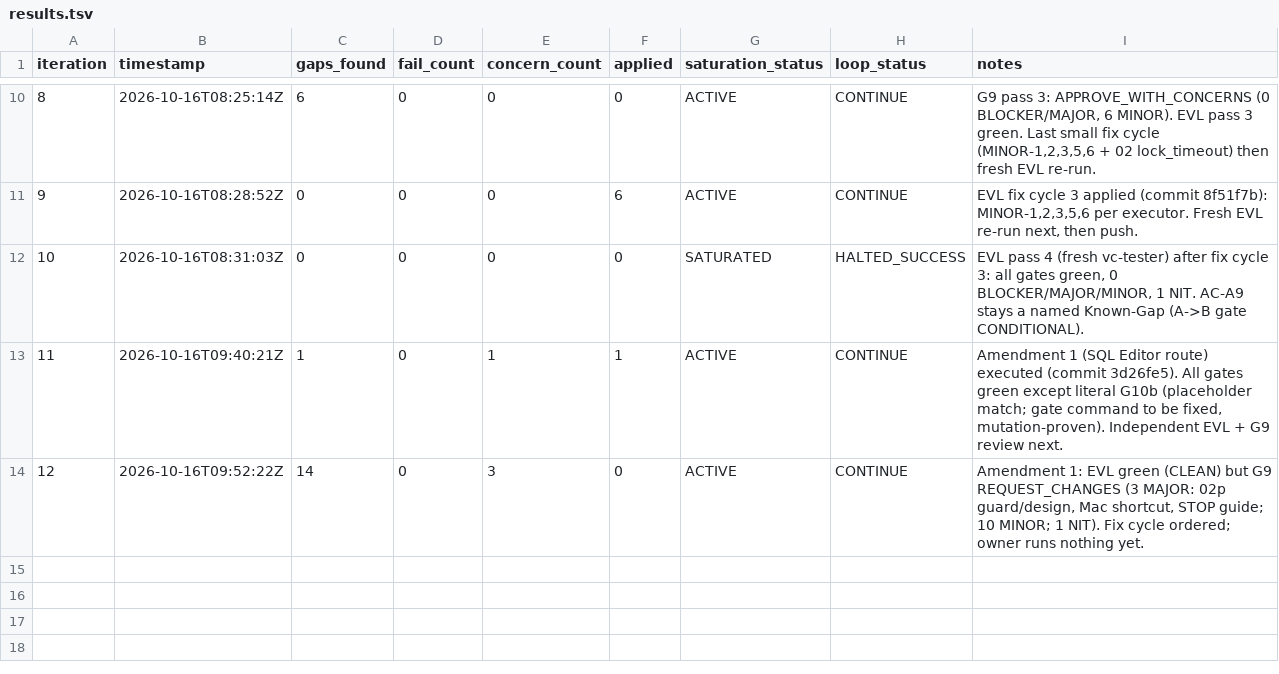
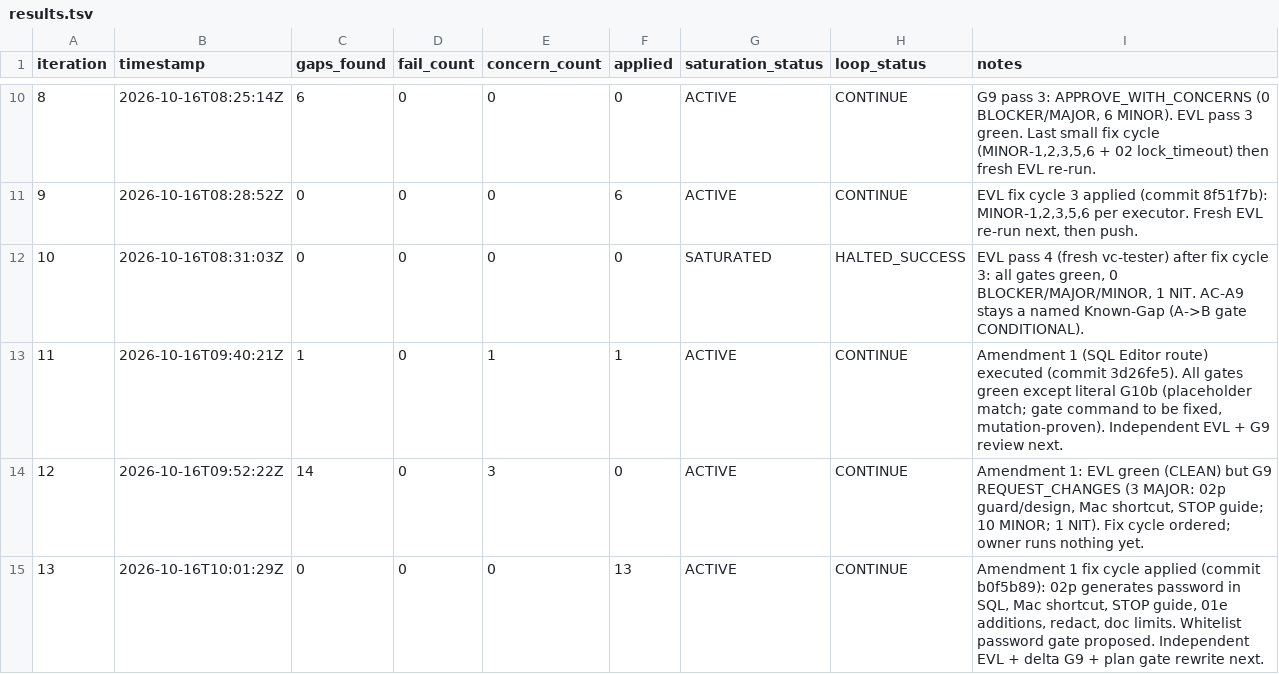
Before and after one commit to hieuhn09/apcg-cms, a TSV file: process/general-plans/active/vowasia-legacy-migration_16-10-26/results.tsv, drawn as a sheet; only a part is shown, gaps mark what is left out.

```diff
--- a/process/general-plans/active/vowasia-legacy-migration_16-10-26/results.tsv
+++ b/process/general-plans/active/vowasia-legacy-migration_16-10-26/results.tsv
@@ -14 +14,2 @@ iteration	timestamp	gaps_found	fail_count	concern_count	applied	saturation_statu
 12	2026-10-16T09:52:22Z	14	0	3	0	ACTIVE	CONTINUE	Amendment 1: EVL green (CLEAN) but G9 REQUEST_CHANGES (3 MAJOR: 02p guard/design, Mac shortcut, STOP guide; 10 MINOR; 1 NIT). Fix cycle ordered; owner runs nothing yet.
+13	2026-10-16T10:01:29Z	0	0	0	13	ACTIVE	CONTINUE	Amendment 1 fix cycle applied (commit b0f5b89): 02p generates password in SQL, Mac shortcut, STOP guide, 01e additions, redact, doc limits. Whitelist password gate proposed. Independent EVL + delta G9 + plan gate rewrite next.
```
Also changed, not shown: 2 other files.
